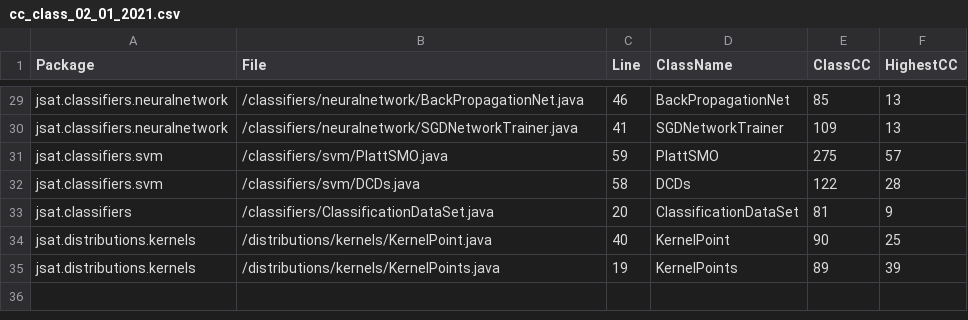
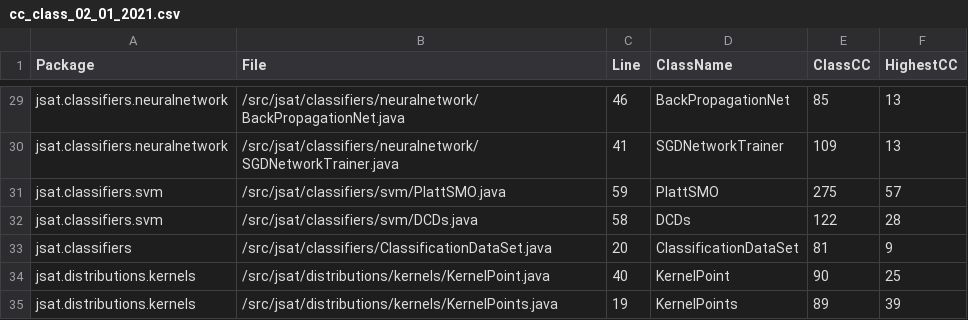
Before and after one commit to GabRog/publication-source-code, a CSV file: results/csv/02_01_2021/cc_class_02_01_2021.csv, drawn as a sheet; only a part is shown, gaps mark what is left out; the diff covers the shown part only; the diff names each change by its address in the sheet, - before the commit and + after, or states it on an @@ line.

```diff
--- a/results/csv/02_01_2021/cc_class_02_01_2021.csv
+++ b/results/csv/02_01_2021/cc_class_02_01_2021.csv
-B29 (File): /classifiers/neuralnetwork/BackPropagationNet.java
+B29 (File): /src/jsat/classifiers/neuralnetwork/BackPropagationNet.java
-B30 (File): /classifiers/neuralnetwork/SGDNetworkTrainer.java
+B30 (File): /src/jsat/classifiers/neuralnetwork/SGDNetworkTrainer.java
-B31 (File): /classifiers/svm/PlattSMO.java
+B31 (File): /src/jsat/classifiers/svm/PlattSMO.java
-B32 (File): /classifiers/svm/DCDs.java
+B32 (File): /src/jsat/classifiers/svm/DCDs.java
-B33 (File): /classifiers/ClassificationDataSet.java
+B33 (File): /src/jsat/classifiers/ClassificationDataSet.java
-B34 (File): /distributions/kernels/KernelPoint.java
+B34 (File): /src/jsat/distributions/kernels/KernelPoint.java
-B35 (File): /distributions/kernels/KernelPoints.java
+B35 (File): /src/jsat/distributions/kernels/KernelPoints.java
```
Also changed, not shown: 27 edited cells elsewhere in this file, results/csv/02_01_2021/cc_method_02_01_2021.csv, results/csv/02_01_2021/wmc_02_01_2021.csv, 13 other files.
